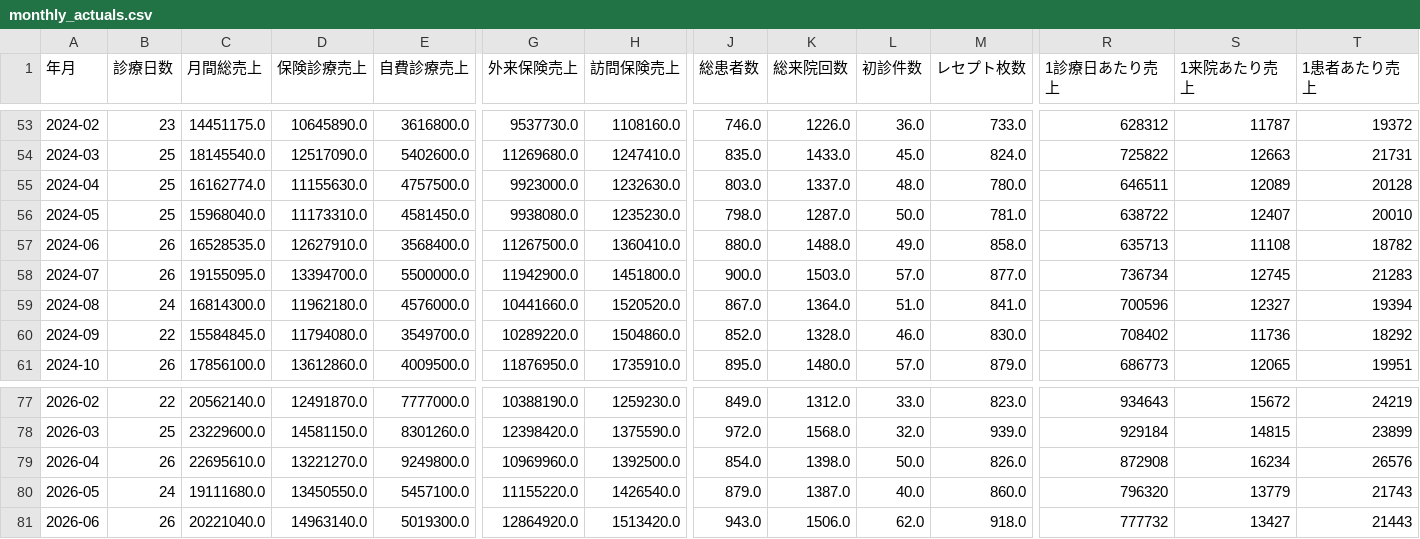
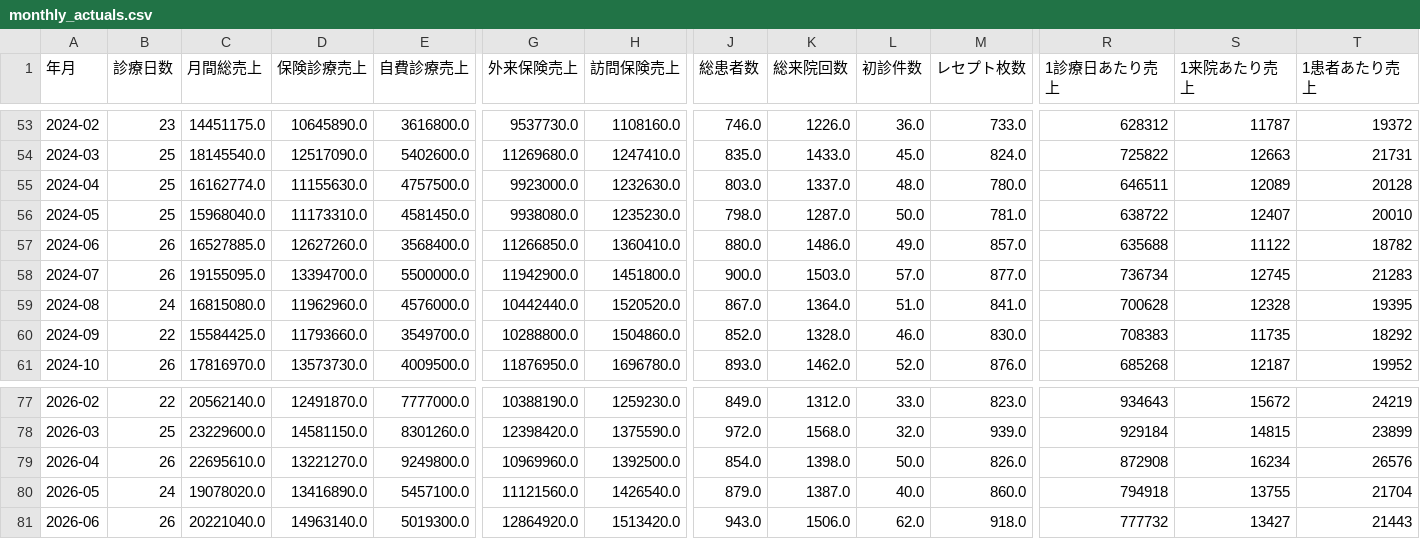
Before and after one commit to MDCJimu/mdc-forecast-viewer, a CSV file: data/history/monthly_actuals.csv, drawn as a sheet; only a part is shown, gaps mark what is left out; the diff covers the shown part only; the diff names each change by its address in the sheet, - before the commit and + after, or states it on an @@ line.

```diff
--- a/data/history/monthly_actuals.csv
+++ b/data/history/monthly_actuals.csv
-C57 (月間総売上): 16528535.0
+C57 (月間総売上): 16527885.0
-D57 (保険診療売上): 12627910.0
+D57 (保険診療売上): 12627260.0
-G57 (外来保険売上): 11267500.0
+G57 (外来保険売上): 11266850.0
-K57 (総来院回数): 1488.0
+K57 (総来院回数): 1486.0
-M57 (レセプト枚数): 858.0
+M57 (レセプト枚数): 857.0
-R57 (1診療日あたり売上): 635713
+R57 (1診療日あたり売上): 635688
-S57 (1来院あたり売上): 11108
+S57 (1来院あたり売上): 11122
-C59 (月間総売上): 16814300.0
+C59 (月間総売上): 16815080.0
-D59 (保険診療売上): 11962180.0
+D59 (保険診療売上): 11962960.0
-G59 (外来保険売上): 10441660.0
+G59 (外来保険売上): 10442440.0
-R59 (1診療日あたり売上): 700596
+R59 (1診療日あたり売上): 700628
-S59 (1来院あたり売上): 12327
+S59 (1来院あたり売上): 12328
-T59 (1患者あたり売上): 19394
+T59 (1患者あたり売上): 19395
-C60 (月間総売上): 15584845.0
+C60 (月間総売上): 15584425.0
-D60 (保険診療売上): 11794080.0
+D60 (保険診療売上): 11793660.0
-G60 (外来保険売上): 10289220.0
+G60 (外来保険売上): 10288800.0
-R60 (1診療日あたり売上): 708402
+R60 (1診療日あたり売上): 708383
-S60 (1来院あたり売上): 11736
+S60 (1来院あたり売上): 11735
-C61 (月間総売上): 17856100.0
+C61 (月間総売上): 17816970.0
-D61 (保険診療売上): 13612860.0
+D61 (保険診療売上): 13573730.0
-H61 (訪問保険売上): 1735910.0
+H61 (訪問保険売上): 1696780.0
-J61 (総患者数): 895.0
+J61 (総患者数): 893.0
-K61 (総来院回数): 1480.0
+K61 (総来院回数): 1462.0
-L61 (初診件数): 57.0
+L61 (初診件数): 52.0
-M61 (レセプト枚数): 879.0
+M61 (レセプト枚数): 876.0
-R61 (1診療日あたり売上): 686773
+R61 (1診療日あたり売上): 685268
-S61 (1来院あたり売上): 12065
+S61 (1来院あたり売上): 12187
-T61 (1患者あたり売上): 19951
+T61 (1患者あたり売上): 19952
-C80 (月間総売上): 19111680.0
+C80 (月間総売上): 19078020.0
-D80 (保険診療売上): 13450550.0
+D80 (保険診療売上): 13416890.0
-G80 (外来保険売上): 11155220.0
+G80 (外来保険売上): 11121560.0
-R80 (1診療日あたり売上): 796320
+R80 (1診療日あたり売上): 794918
-S80 (1来院あたり売上): 13779
+S80 (1来院あたり売上): 13755
-T80 (1患者あたり売上): 21743
+T80 (1患者あたり売上): 21704
```
Also changed, not shown: 50 edited cells elsewhere in this file, 1 other file.
